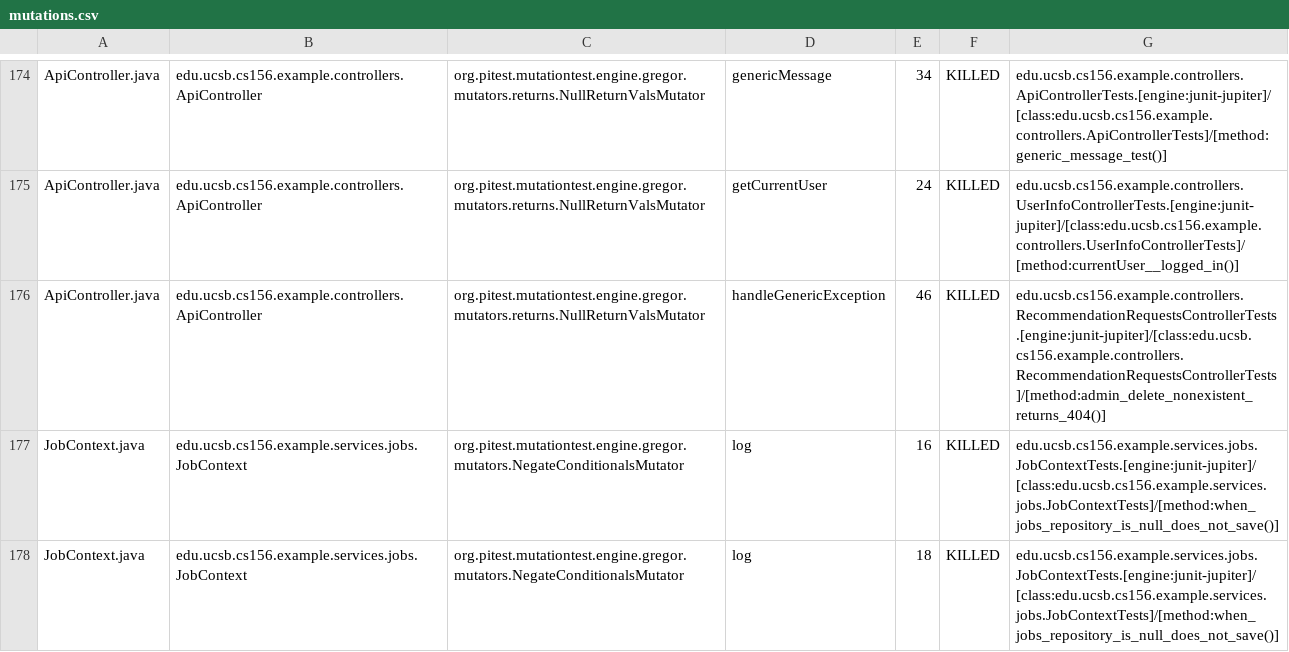
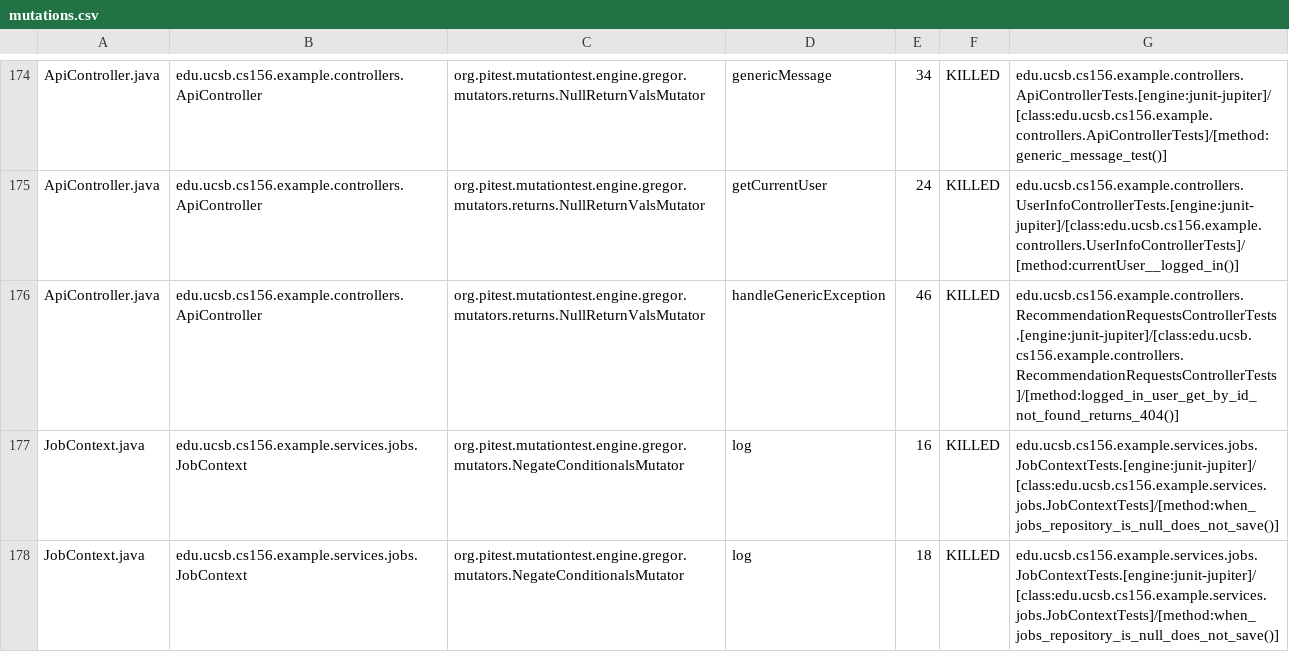
Before and after one commit to ucsb-cs156-f25/team02-f25-16, a CSV file: prs/106/pitest/mutations.csv, drawn as a sheet; only a part is shown, gaps mark what is left out.

Commit message:
Deploying to gh-pages from @ ucsb-cs156-f25/team02-f25-16@3bca65bbbe08adae9f557f2bceb180fe8daeee47 🚀

```diff
--- a/prs/106/pitest/mutations.csv
+++ b/prs/106/pitest/mutations.csv
@@ -175,3 +175,3 @@ ApiController.java,edu.ucsb.cs156.example.controllers.ApiController,org.pitest.m
 ApiController.java,edu.ucsb.cs156.example.controllers.ApiController,org.pitest.mutationtest.engine.gregor.mutators.returns.NullReturnValsMutator,getCurrentUser,24,KILLED,edu.ucsb.cs156.example.controllers.UserInfoControllerTests.[engine:junit-jupiter]/[class:edu.ucsb.cs156.example.controllers.UserInfoControllerTests]/[method:currentUser__logged_in()]
-ApiController.java,edu.ucsb.cs156.example.controllers.ApiController,org.pitest.mutationtest.engine.gregor.mutators.returns.NullReturnValsMutator,handleGenericException,46,KILLED,edu.ucsb.cs156.example.controllers.RecommendationRequestsControllerTests.[engine:junit-jupiter]/[class:edu.ucsb.cs156.example.controllers.RecommendationRequestsControllerTests]/[method:admin_delete_nonexistent_returns_404()]
+ApiController.java,edu.ucsb.cs156.example.controllers.ApiController,org.pitest.mutationtest.engine.gregor.mutators.returns.NullReturnValsMutator,handleGenericException,46,KILLED,edu.ucsb.cs156.example.controllers.RecommendationRequestsControllerTests.[engine:junit-jupiter]/[class:edu.ucsb.cs156.example.controllers.RecommendationRequestsControllerTests]/[method:logged_in_user_get_by_id_not_found_returns_404()]
 JobContext.java,edu.ucsb.cs156.example.services.jobs.JobContext,org.pitest.mutationtest.engine.gregor.mutators.NegateConditionalsMutator,log,16,KILLED,edu.ucsb.cs156.example.services.jobs.JobContextTests.[engine:junit-jupiter]/[class:edu.ucsb.cs156.example.services.jobs.JobContextTests]/[method:when_jobs_repository_is_null_does_not_save()]
```
Also changed, not shown: 21 other files.
